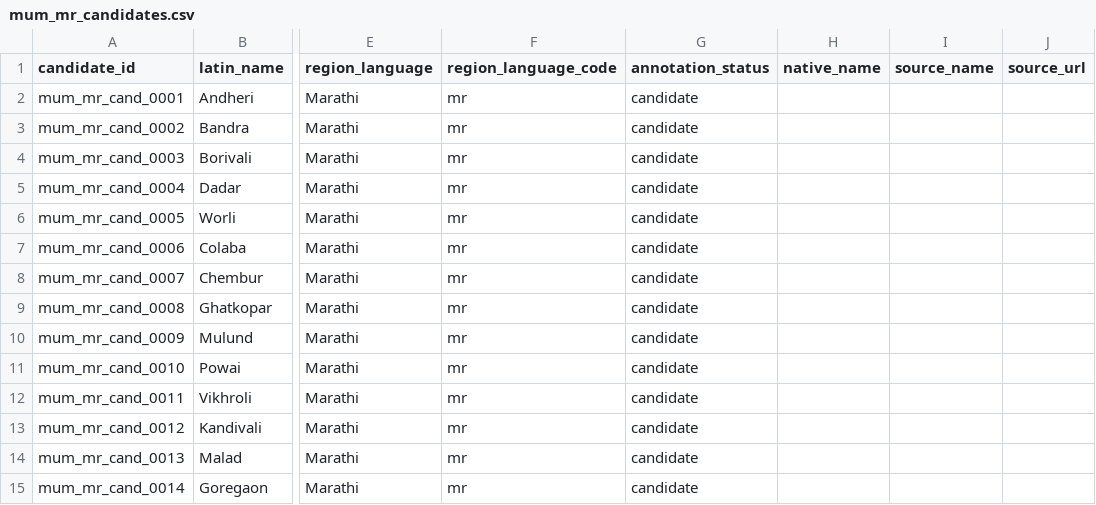
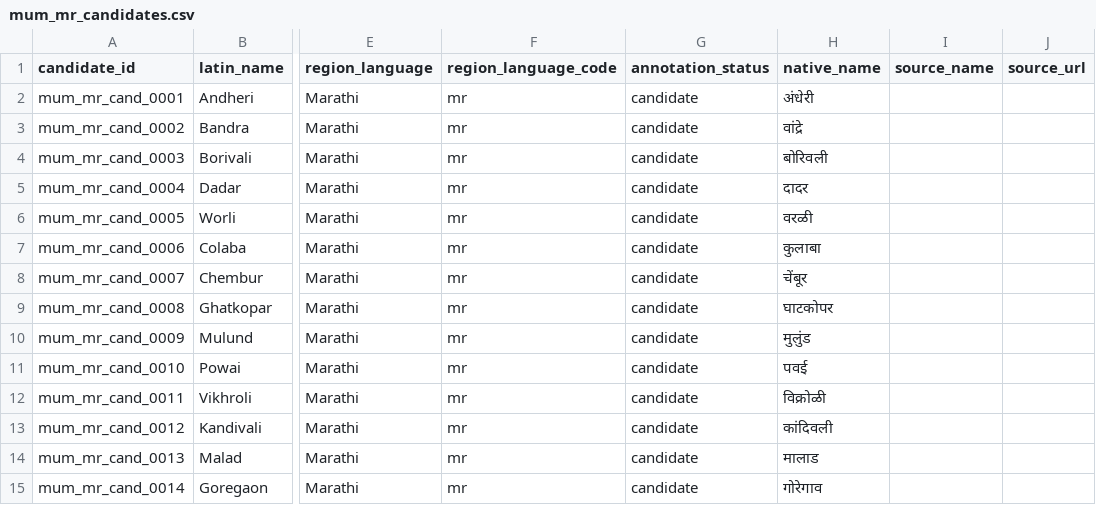
Before and after one commit to ParanoidParrot/mapvoice-llm, a CSV file: data/seeds/mum_mr_candidates.csv, drawn as a sheet; only a part is shown, gaps mark what is left out; the diff covers the shown part only; the diff names each change by its address in the sheet, - before the commit and + after, or states it on an @@ line.

```diff
--- a/data/seeds/mum_mr_candidates.csv
+++ b/data/seeds/mum_mr_candidates.csv
-H2 (native_name): (empty)
+H2 (native_name): अंधेरी
-H3 (native_name): (empty)
+H3 (native_name): वांद्रे
-H4 (native_name): (empty)
+H4 (native_name): बोरिवली
-H5 (native_name): (empty)
+H5 (native_name): दादर
-H6 (native_name): (empty)
+H6 (native_name): वरळी
-H7 (native_name): (empty)
+H7 (native_name): कुलाबा
-H8 (native_name): (empty)
+H8 (native_name): चेंबूर
-H9 (native_name): (empty)
+H9 (native_name): घाटकोपर
-H10 (native_name): (empty)
+H10 (native_name): मुलुंड
-H11 (native_name): (empty)
+H11 (native_name): पवई
-H12 (native_name): (empty)
+H12 (native_name): विक्रोळी
-H13 (native_name): (empty)
+H13 (native_name): कांदिवली
-H14 (native_name): (empty)
+H14 (native_name): मालाड
-H15 (native_name): (empty)
+H15 (native_name): गोरेगाव
```
Also changed, not shown: 10 added rows and 6 edited cells elsewhere in this file, data/seeds/bengaluru_candidates_v0.6.csv, data/seeds/chn_ta_candidates.csv, 15 other files.
